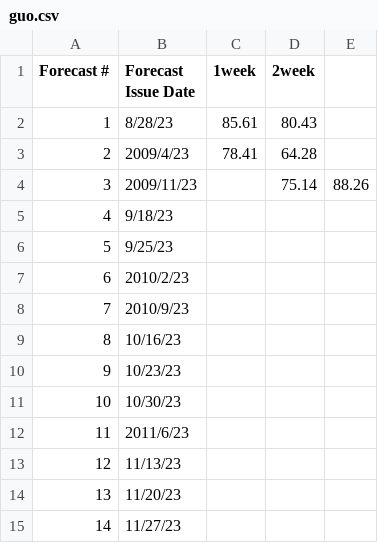
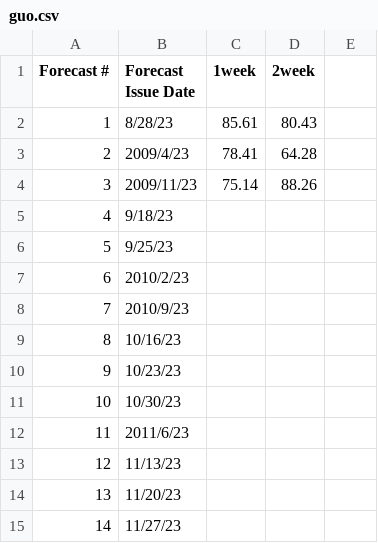
Before and after one commit to HAS-Tools-2023/forecasting, a CSV file: forecast_entries/guo.csv, drawn as a sheet.

Commit message:
new forecast

```diff
--- a/forecast_entries/guo.csv
+++ b/forecast_entries/guo.csv
@@ -3,3 +3,3 @@
 2,2009/4/23,78.41,64.28
-3,2009/11/23,,75.14,88.26
+3,2009/11/23,75.14,88.26
 4,9/18/23,,
```
